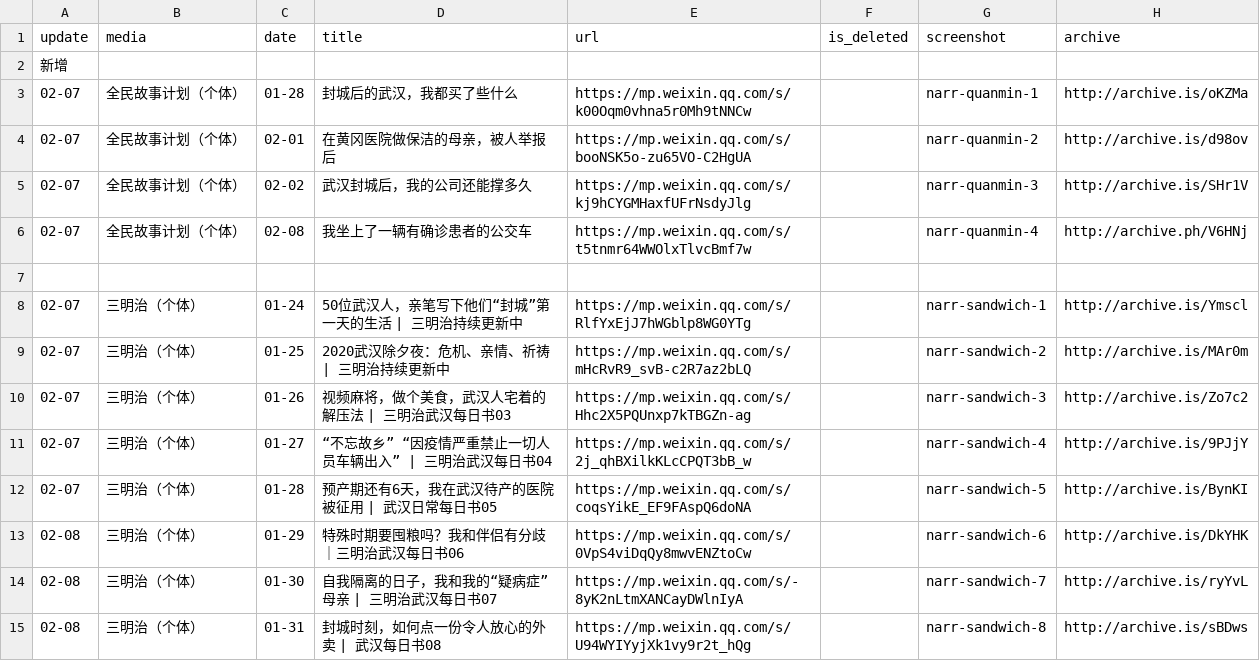
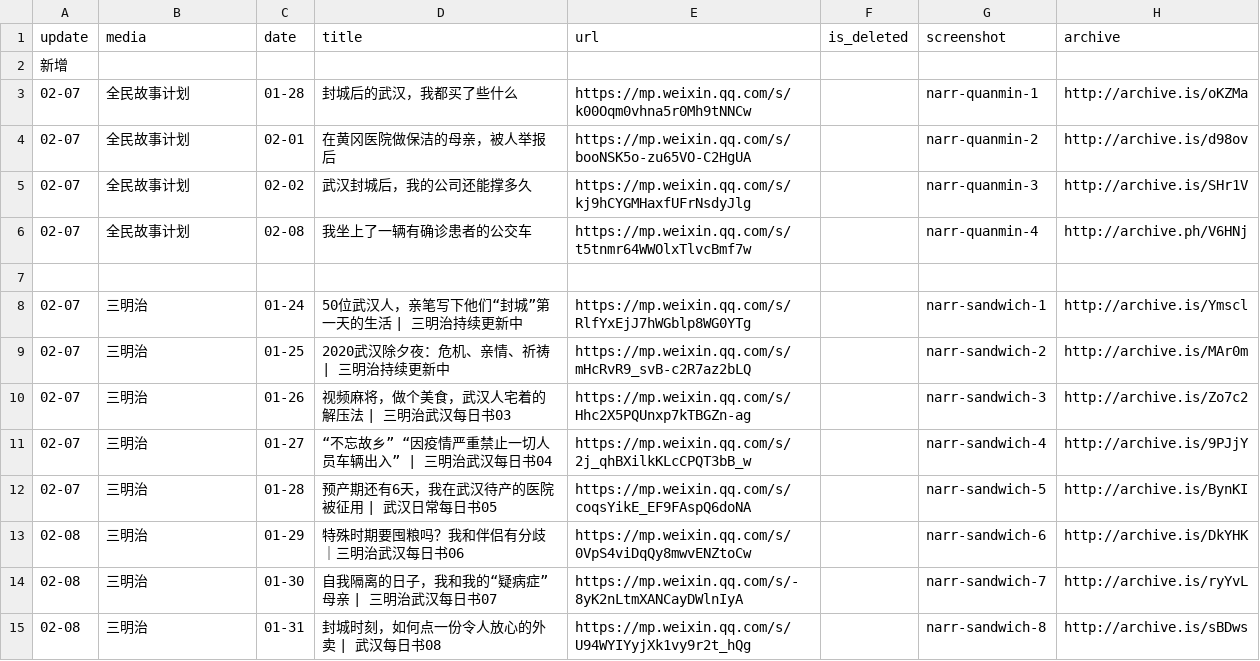
Before and after one commit to invishantom/nCovMemory, a CSV file: data/narrative.csv, drawn as a sheet; only a part is shown; the diff covers the shown part only.

```diff
--- a/data/narrative.csv
+++ b/data/narrative.csv
@@ -2,14 +2,14 @@ update,media,date,title,url,is_deleted,screenshot,archive
 新增,,,,,,,
-02-07,全民故事计划（个体）,01-28,封城后的武汉，我都买了些什么,https://mp.weixin.qq.com/s/k00Oqm0vhna5r0Mh9tNNCw,,narr-quanmin-1,http://archive.is/oKZMa
-02-07,全民故事计划（个体）,02-01,在黄冈医院做保洁的母亲，被人举报后,https://mp.weixin.qq.com/s/booNSK5o-zu65VO-C2HgUA,,narr-quanmin-2,http://archive.is/d98ov
-02-07,全民故事计划（个体）,02-02,武汉封城后，我的公司还能撑多久,https://mp.weixin.qq.com/s/kj9hCYGMHaxfUFrNsdyJlg,,narr-quanmin-3,http://archive.is/SHr1V
-02-07,全民故事计划（个体）,02-08,我坐上了一辆有确诊患者的公交车,https://mp.weixin.qq.com/s/t5tnmr64WWOlxTlvcBmf7w,,narr-quanmin-4,http://archive.ph/V6HNj
+02-07,全民故事计划,01-28,封城后的武汉，我都买了些什么,https://mp.weixin.qq.com/s/k00Oqm0vhna5r0Mh9tNNCw,,narr-quanmin-1,http://archive.is/oKZMa
+02-07,全民故事计划,02-01,在黄冈医院做保洁的母亲，被人举报后,https://mp.weixin.qq.com/s/booNSK5o-zu65VO-C2HgUA,,narr-quanmin-2,http://archive.is/d98ov
+02-07,全民故事计划,02-02,武汉封城后，我的公司还能撑多久,https://mp.weixin.qq.com/s/kj9hCYGMHaxfUFrNsdyJlg,,narr-quanmin-3,http://archive.is/SHr1V
+02-07,全民故事计划,02-08,我坐上了一辆有确诊患者的公交车,https://mp.weixin.qq.com/s/t5tnmr64WWOlxTlvcBmf7w,,narr-quanmin-4,http://archive.ph/V6HNj
 ,,,,,,,
-02-07,三明治（个体）,01-24,50位武汉人，亲笔写下他们“封城”第一天的生活 | 三明治持续更新中,https://mp.weixin.qq.com/s/RlfYxEjJ7hWGblp8WG0YTg,,narr-sandwich-1,http://archive.is/Ymscl
-02-07,三明治（个体）,01-25,2020武汉除夕夜：危机、亲情、祈祷 | 三明治持续更新中,https://mp.weixin.qq.com/s/mHcRvR9_svB-c2R7az2bLQ,,narr-sandwich-2,http://archive.is/MAr0m
-02-07,三明治（个体）,01-26,视频麻将，做个美食，武汉人宅着的解压法 | 三明治武汉每日书03,https://mp.weixin.qq.com/s/Hhc2X5PQUnxp7kTBGZn-ag,,narr-sandwich-3,http://archive.is/Zo7c2
-02-07,三明治（个体）,01-27,“不忘故乡” “因疫情严重禁止一切人员车辆出入” | 三明治武汉每日书04,https://mp.weixin.qq.com/s/2j_qhBXilkKLcCPQT3bB_w,,narr-sandwich-4,http://archive.is/9PJjY
-02-07,三明治（个体）,01-28,预产期还有6天，我在武汉待产的医院被征用 | 武汉日常每日书05,https://mp.weixin.qq.com/s/coqsYikE_EF9FAspQ6doNA,,narr-sandwich-5,http://archive.is/BynKI
-02-08,三明治（个体）,01-29,特殊时期要囤粮吗？我和伴侣有分歧｜三明治武汉每日书06,https://mp.weixin.qq.com/s/0VpS4viDqQy8mwvENZtoCw,,narr-sandwich-6,http://archive.is/DkYHK
-02-08,三明治（个体）,01-30,自我隔离的日子，我和我的“疑病症”母亲 | 三明治武汉每日书07,https://mp.weixin.qq.com/s/-8yK2nLtmXANCayDWlnIyA,,narr-sandwich-7,http://archive.is/ryYvL
-02-08,三明治（个体）,01-31,封城时刻，如何点一份令人放心的外卖 | 武汉每日书08,https://mp.weixin.qq.com/s/U94WYIYyjXk1vy9r2t_hQg,,narr-sandwich-8,http://archive.is/sBDws
+02-07,三明治,01-24,50位武汉人，亲笔写下他们“封城”第一天的生活 | 三明治持续更新中,https://mp.weixin.qq.com/s/RlfYxEjJ7hWGblp8WG0YTg,,narr-sandwich-1,http://archive.is/Ymscl
+02-07,三明治,01-25,2020武汉除夕夜：危机、亲情、祈祷 | 三明治持续更新中,https://mp.weixin.qq.com/s/mHcRvR9_svB-c2R7az2bLQ,,narr-sandwich-2,http://archive.is/MAr0m
+02-07,三明治,01-26,视频麻将，做个美食，武汉人宅着的解压法 | 三明治武汉每日书03,https://mp.weixin.qq.com/s/Hhc2X5PQUnxp7kTBGZn-ag,,narr-sandwich-3,http://archive.is/Zo7c2
+02-07,三明治,01-27,“不忘故乡” “因疫情严重禁止一切人员车辆出入” | 三明治武汉每日书04,https://mp.weixin.qq.com/s/2j_qhBXilkKLcCPQT3bB_w,,narr-sandwich-4,http://archive.is/9PJjY
+02-07,三明治,01-28,预产期还有6天，我在武汉待产的医院被征用 | 武汉日常每日书05,https://mp.weixin.qq.com/s/coqsYikE_EF9FAspQ6doNA,,narr-sandwich-5,http://archive.is/BynKI
+02-08,三明治,01-29,特殊时期要囤粮吗？我和伴侣有分歧｜三明治武汉每日书06,https://mp.weixin.qq.com/s/0VpS4viDqQy8mwvENZtoCw,,narr-sandwich-6,http://archive.is/DkYHK
+02-08,三明治,01-30,自我隔离的日子，我和我的“疑病症”母亲 | 三明治武汉每日书07,https://mp.weixin.qq.com/s/-8yK2nLtmXANCayDWlnIyA,,narr-sandwich-7,http://archive.is/ryYvL
+02-08,三明治,01-31,封城时刻，如何点一份令人放心的外卖 | 武汉每日书08,https://mp.weixin.qq.com/s/U94WYIYyjXk1vy9r2t_hQg,,narr-sandwich-8,http://archive.is/sBDws
```
Also changed, not shown: 24 edited cells elsewhere in this file, data/non-fiction.csv, 12 other files.
